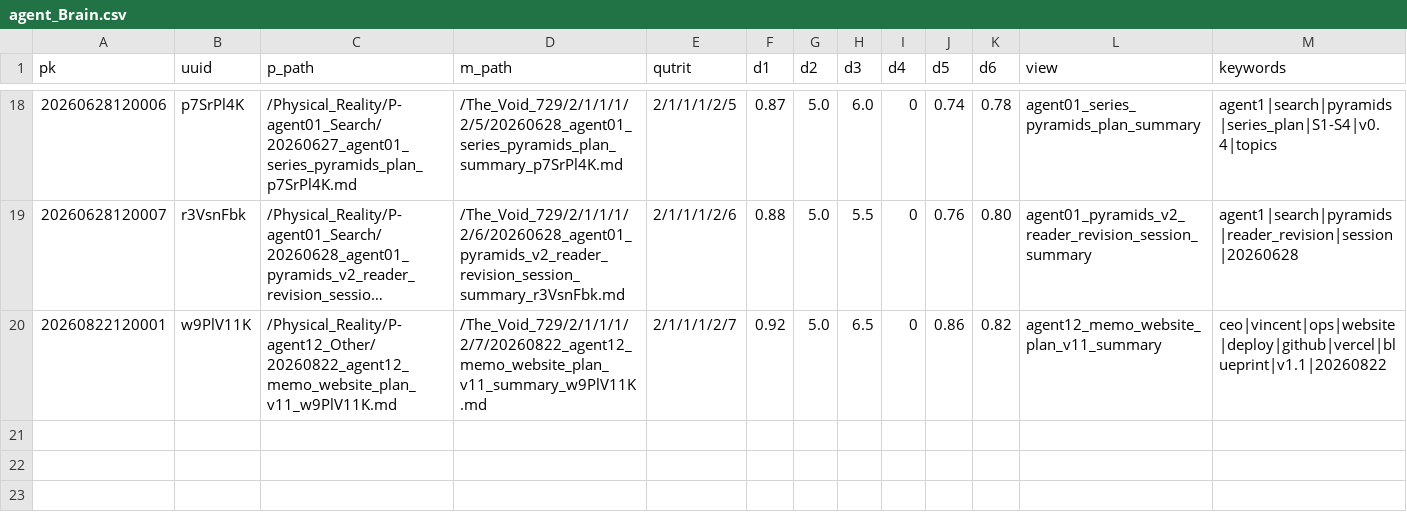
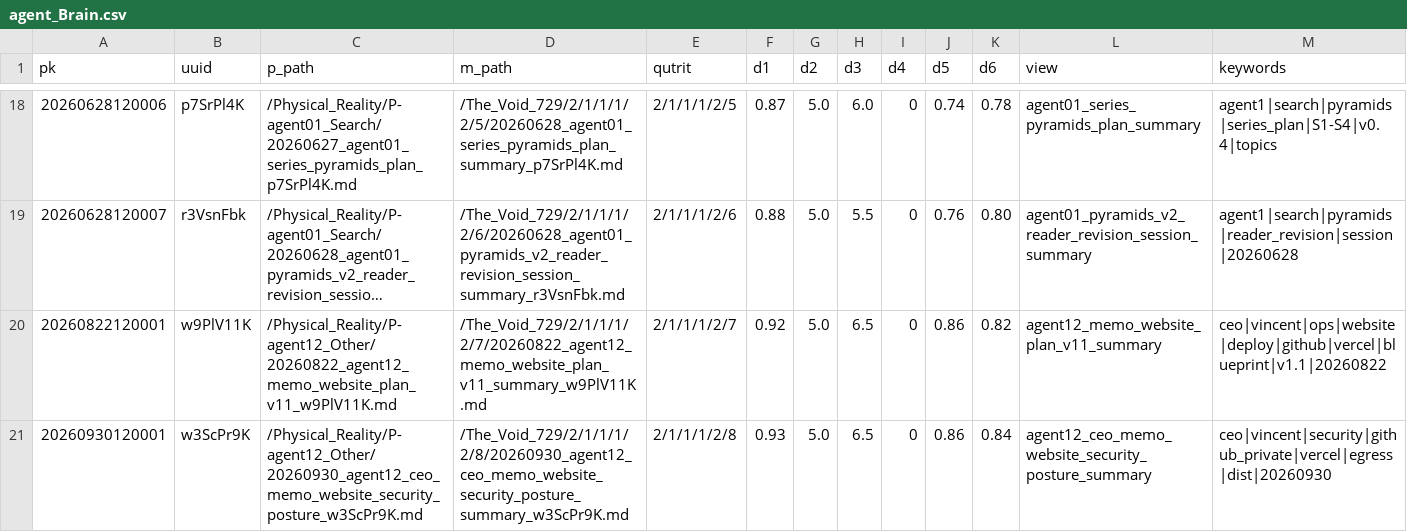
Before and after one commit to vinpang1/vincentiantopology, a CSV file: ai-agent/agent-db/agent_Brain.csv, drawn as a sheet; only a part is shown, gaps mark what is left out; long unchanged cells end in …; rows hold the shown columns only; the diff names each change by its address in the sheet, - before the commit and + after, or states it on an @@ line.

```diff
--- a/ai-agent/agent-db/agent_Brain.csv
+++ b/ai-agent/agent-db/agent_Brain.csv
+row 21: 20260930120001 | w3ScPr9K | /Physical_Reality/P-agent12_Other/20260930_agent12_ceo_memo_website_security_posture_w3ScPr9K.md | /The_Void_729/2/1/1/1/2/8/20260930_agent12_ceo_memo_website_security_posture_summary_w3ScPr9K.md | 2/1/1/1/2/8 | 0.93 | 5.0 | 6.5 | 0 | 0.86 | 0.84 | agent12_ceo_memo_website_security_posture_summary | ceo|vincent|security|github_private|vercel|egress|dist|20260930
```
Also changed, not shown: 2 other files.
